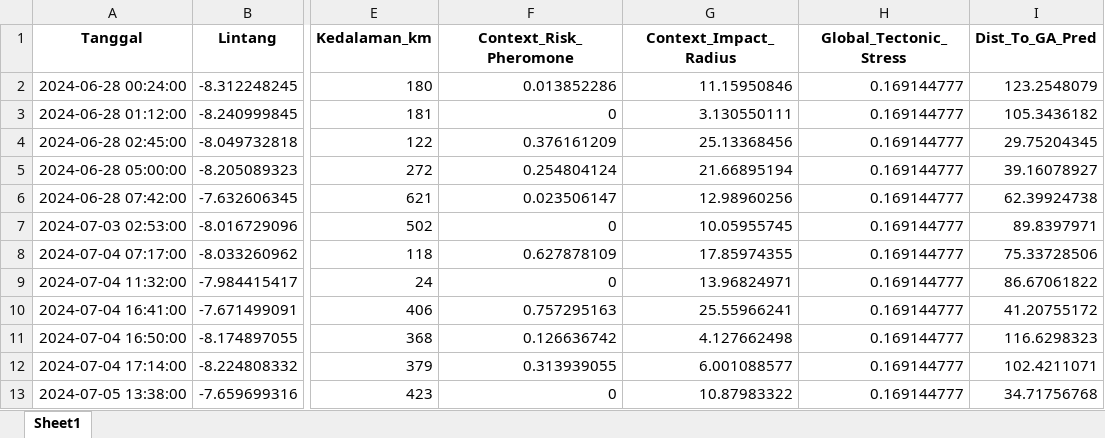
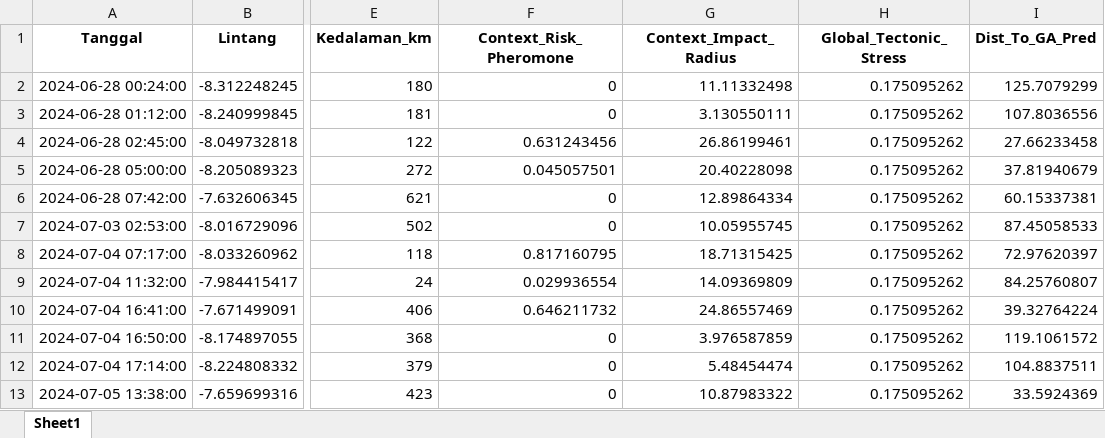
Before and after one commit to Felix-ryn/gempatektonik, an Excel workbook: output/lstm_results/lstm_data_for_cnn.xlsx, sheet Sheet1, drawn as a sheet; only a part is shown, gaps mark what is left out; values as stored, in another font and other column widths than the file's, no borders; the diff covers the shown part only; the diff names each change by its address in the sheet, - before the commit and + after, or states it on an @@ line.

```diff
--- a/output/lstm_results/lstm_data_for_cnn.xlsx (sheet Sheet1)
+++ b/output/lstm_results/lstm_data_for_cnn.xlsx (sheet Sheet1)
-F2 (Context_Risk_Pheromone): 0.013852286
+F2 (Context_Risk_Pheromone): 0
-G2 (Context_Impact_Radius): 11.15950846
+G2 (Context_Impact_Radius): 11.11332498
-H2:H13 (Global_Tectonic_Stress): 0.169144777
+H2:H13 (Global_Tectonic_Stress): 0.175095262
-I2 (Dist_To_GA_Pred): 123.2548079
+I2 (Dist_To_GA_Pred): 125.7079299
-I3 (Dist_To_GA_Pred): 105.3436182
+I3 (Dist_To_GA_Pred): 107.8036556
-F4 (Context_Risk_Pheromone): 0.376161209
+F4 (Context_Risk_Pheromone): 0.631243456
-G4 (Context_Impact_Radius): 25.13368456
+G4 (Context_Impact_Radius): 26.86199461
-I4 (Dist_To_GA_Pred): 29.75204345
+I4 (Dist_To_GA_Pred): 27.66233458
-F5 (Context_Risk_Pheromone): 0.254804124
+F5 (Context_Risk_Pheromone): 0.045057501
-G5 (Context_Impact_Radius): 21.66895194
+G5 (Context_Impact_Radius): 20.40228098
-I5 (Dist_To_GA_Pred): 39.16078927
+I5 (Dist_To_GA_Pred): 37.81940679
-F6 (Context_Risk_Pheromone): 0.023506147
+F6 (Context_Risk_Pheromone): 0
-G6 (Context_Impact_Radius): 12.98960256
+G6 (Context_Impact_Radius): 12.89864334
-I6 (Dist_To_GA_Pred): 62.39924738
+I6 (Dist_To_GA_Pred): 60.15337381
-I7 (Dist_To_GA_Pred): 89.8397971
+I7 (Dist_To_GA_Pred): 87.45058533
-F8 (Context_Risk_Pheromone): 0.627878109
+F8 (Context_Risk_Pheromone): 0.817160795
-G8 (Context_Impact_Radius): 17.85974355
+G8 (Context_Impact_Radius): 18.71315425
-I8 (Dist_To_GA_Pred): 75.33728506
+I8 (Dist_To_GA_Pred): 72.97620397
-F9 (Context_Risk_Pheromone): 0
+F9 (Context_Risk_Pheromone): 0.029936554
-G9 (Context_Impact_Radius): 13.96824971
+G9 (Context_Impact_Radius): 14.09369809
-I9 (Dist_To_GA_Pred): 86.67061822
+I9 (Dist_To_GA_Pred): 84.25760807
-F10 (Context_Risk_Pheromone): 0.757295163
+F10 (Context_Risk_Pheromone): 0.646211732
-G10 (Context_Impact_Radius): 25.55966241
+G10 (Context_Impact_Radius): 24.86557469
-I10 (Dist_To_GA_Pred): 41.20755172
+I10 (Dist_To_GA_Pred): 39.32764224
-F11 (Context_Risk_Pheromone): 0.126636742
+F11 (Context_Risk_Pheromone): 0
-G11 (Context_Impact_Radius): 4.127662498
+G11 (Context_Impact_Radius): 3.976587859
-I11 (Dist_To_GA_Pred): 116.6298323
+I11 (Dist_To_GA_Pred): 119.1061572
-F12 (Context_Risk_Pheromone): 0.313939055
+F12 (Context_Risk_Pheromone): 0
-G12 (Context_Impact_Radius): 6.001088577
+G12 (Context_Impact_Radius): 5.48454474
-I12 (Dist_To_GA_Pred): 102.4211071
+I12 (Dist_To_GA_Pred): 104.8837511
-I13 (Dist_To_GA_Pred): 34.71756768
+I13 (Dist_To_GA_Pred): 33.5924369
```
Also changed, not shown: 1655 edited cells elsewhere in this sheet, output/aco_results/aco_zoning_data_for_lstm.xlsx, output/ga_results/ga_prediction_data_for_lstm.xlsx, 26 other files.
